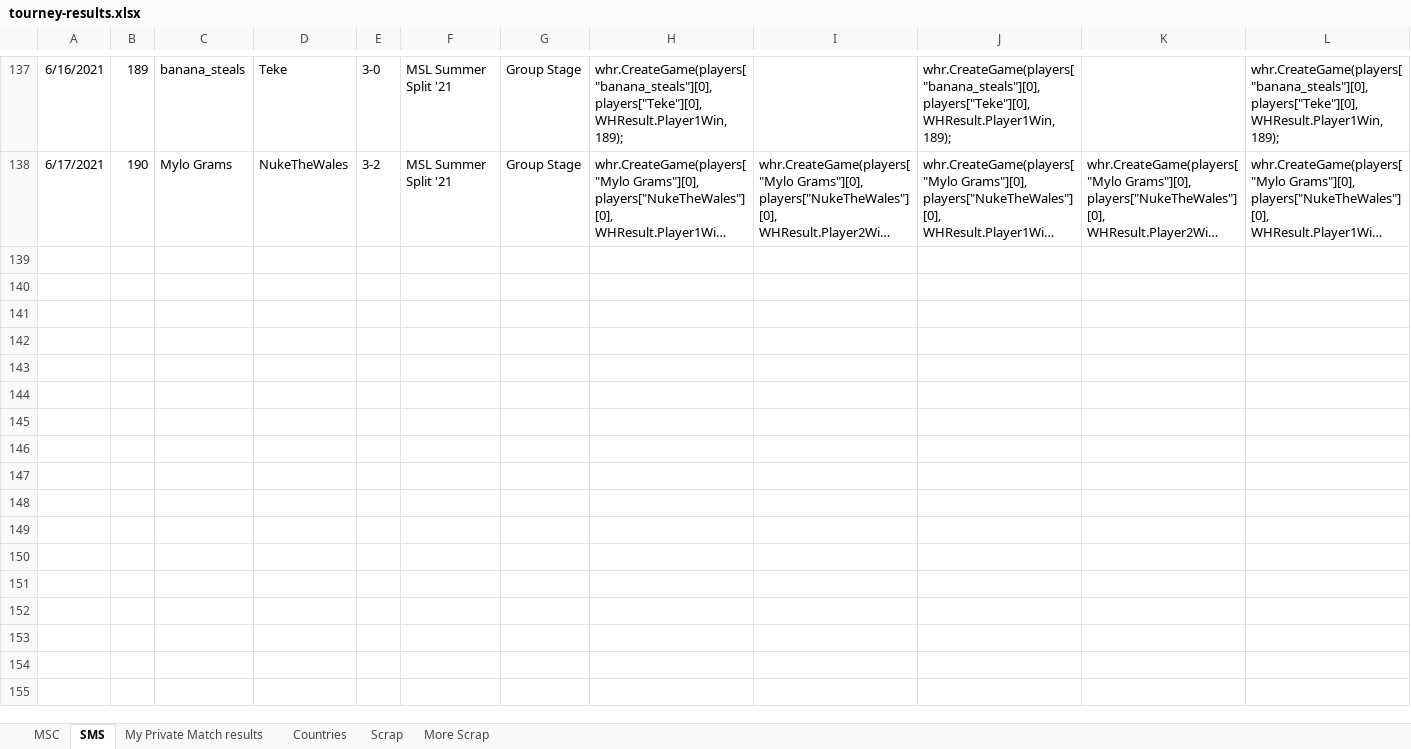
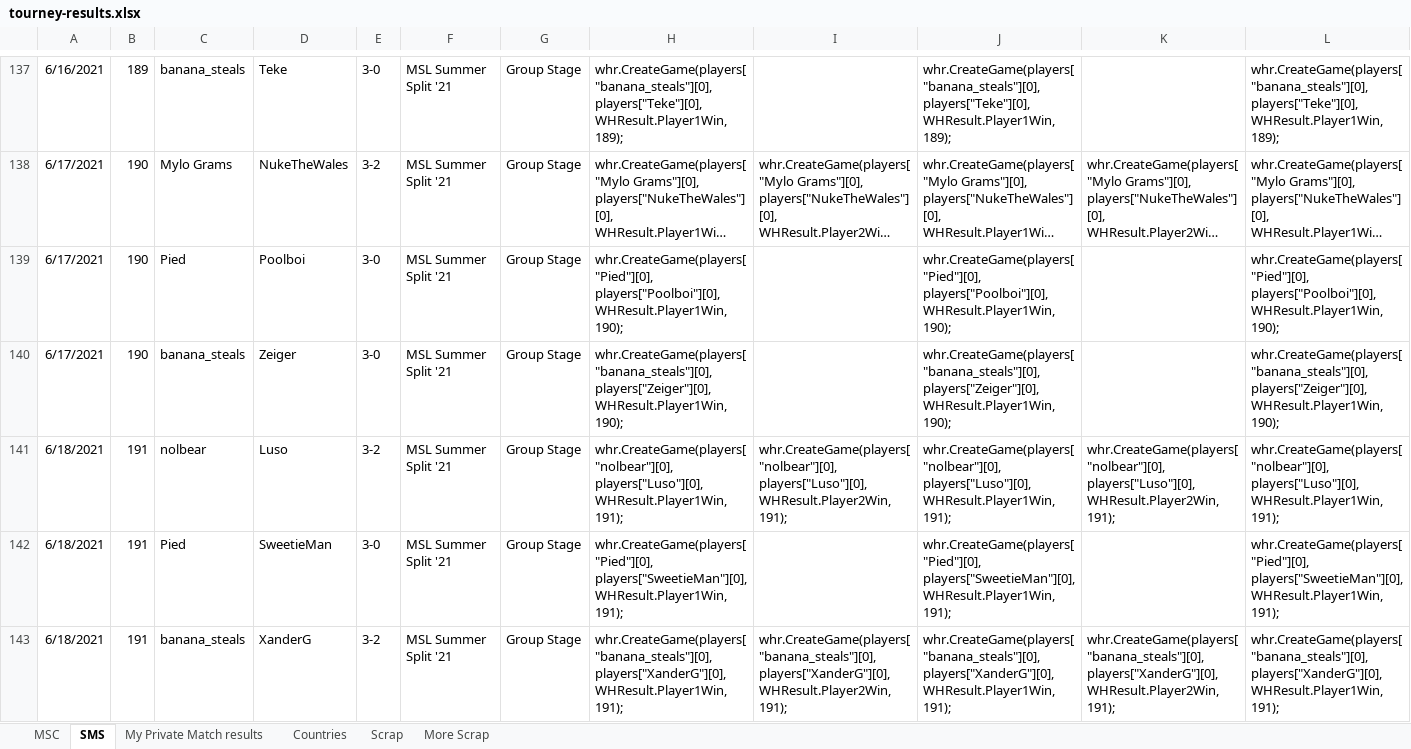
Before and after one commit to Rocci1212/MscTournamentRatings, an Excel workbook: MscTournamentRatings/tourney-results.xlsx, sheet SMS, drawn as a sheet; only a part is shown, gaps mark what is left out; long unchanged cells end in …; values as stored, in another font and other column widths than the file's, no borders; rows hold the shown columns only; the diff names each change by its address in the sheet, - before the commit and + after, or states it on an @@ line.

```diff
--- a/MscTournamentRatings/tourney-results.xlsx (sheet SMS)
+++ b/MscTournamentRatings/tourney-results.xlsx (sheet SMS)
+row 139: 6/17/2021 | 190 | Pied | Poolboi | 3-0 | MSL Summer Split '21 | Group Stage | whr.CreateGame(players["Pied"][0], players["Poolboi"][0], WHResult.Player1Win, 190); |  | whr.CreateGame(players["Pied"][0], players["Poolboi"][0], WHResult.Player1Win, 190); |  | whr.CreateGame(players["Pied"][0], players["Poolboi"][0], WHResult.Player1Win, 190);
+row 140: 6/17/2021 | 190 | banana_steals | Zeiger | 3-0 | MSL Summer Split '21 | Group Stage | whr.CreateGame(players["banana_steals"][0], players["Zeiger"][0], WHResult.Player1Win, 190); |  | whr.CreateGame(players["banana_steals"][0], players["Zeiger"][0], WHResult.Player1Win, 190); |  | whr.CreateGame(players["banana_steals"][0], players["Zeiger"][0], WHResult.Player1Win, 190);
+row 141: 6/18/2021 | 191 | nolbear | Luso | 3-2 | MSL Summer Split '21 | Group Stage | whr.CreateGame(players["nolbear"][0], players["Luso"][0], WHResult.Player1Win, 191); | whr.CreateGame(players["nolbear"][0], players["Luso"][0], WHResult.Player2Win, 191); | whr.CreateGame(players["nolbear"][0], players["Luso"][0], WHResult.Player1Win, 191); | whr.CreateGame(players["nolbear"][0], players["Luso"][0], WHResult.Player2Win, 191); | whr.CreateGame(players["nolbear"][0], players["Luso"][0], WHResult.Player1Win, 191);
+row 142: 6/18/2021 | 191 | Pied | SweetieMan | 3-0 | MSL Summer Split '21 | Group Stage | whr.CreateGame(players["Pied"][0], players["SweetieMan"][0], WHResult.Player1Win, 191); |  | whr.CreateGame(players["Pied"][0], players["SweetieMan"][0], WHResult.Player1Win, 191); |  | whr.CreateGame(players["Pied"][0], players["SweetieMan"][0], WHResult.Player1Win, 191);
+row 143: 6/18/2021 | 191 | banana_steals | XanderG | 3-2 | MSL Summer Split '21 | Group Stage | whr.CreateGame(players["banana_steals"][0], players["XanderG"][0], WHResult.Player1Win, 191); | whr.CreateGame(players["banana_steals"][0], players["XanderG"][0], WHResult.Player2Win, 191); | whr.CreateGame(players["banana_steals"][0], players["XanderG"][0], WHResult.Player1Win, 191); | whr.CreateGame(players["banana_steals"][0], players["XanderG"][0], WHResult.Player2Win, 191); | whr.CreateGame(players["banana_steals"][0], players["XanderG"][0], WHResult.Player1Win, 191);
```
Also changed, not shown: sheet MSC, 1 other file.
